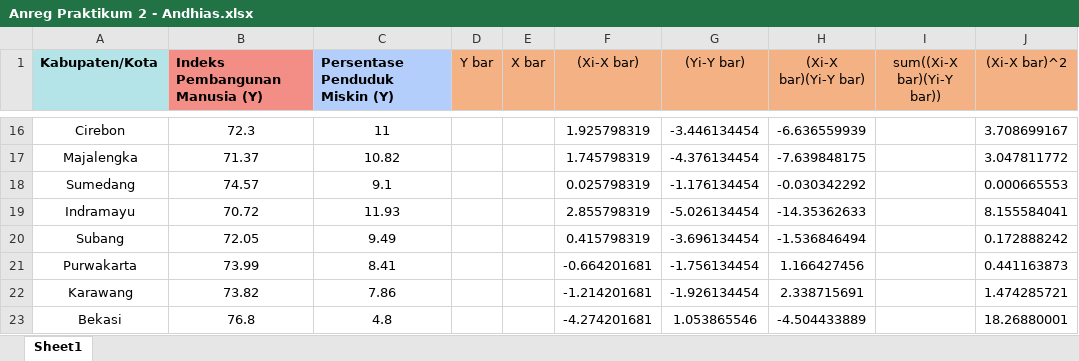
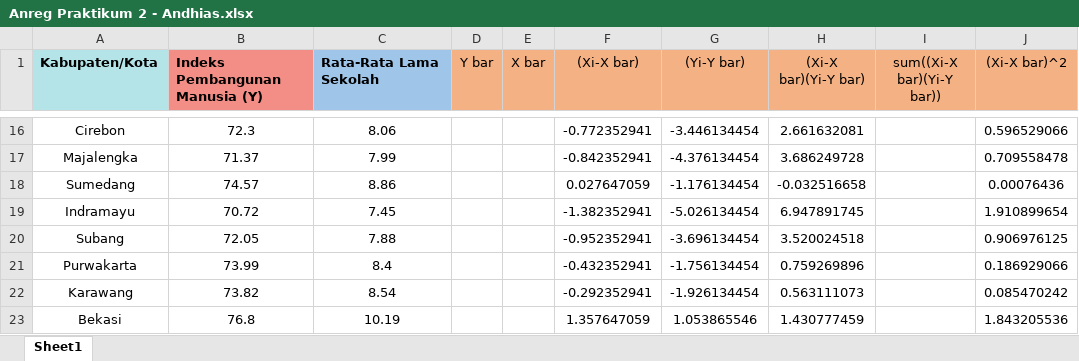
Before and after one commit to andhiasstudy/005_Analisis-Regresi, an Excel workbook: Anreg Praktikum 2 - Andhias.xlsx, sheet Sheet1, drawn as a sheet; only a part is shown, gaps mark what is left out; values as stored, in another font and other column widths than the file's, no borders; the diff covers the shown part only; the diff names each change by its address in the sheet, - before the commit and + after, or states it on an @@ line.

```diff
--- a/Anreg Praktikum 2 - Andhias.xlsx (sheet Sheet1)
+++ b/Anreg Praktikum 2 - Andhias.xlsx (sheet Sheet1)
-C1: Persentase Penduduk Miskin (Y)
+C1: Rata-Rata Lama Sekolah
-C16 (Rata-Rata Lama Sekolah): 11
+C16 (Rata-Rata Lama Sekolah): 8.06
-F16 ((Xi-X bar)): 1.925798319
+F16 ((Xi-X bar)): -0.772352941
-H16 ((Xi-X bar)(Yi-Y bar)): -6.636559939
+H16 ((Xi-X bar)(Yi-Y bar)): 2.661632081
-J16 ((Xi-X bar)^2): 3.708699167
+J16 ((Xi-X bar)^2): 0.596529066
-C17 (Rata-Rata Lama Sekolah): 10.82
+C17 (Rata-Rata Lama Sekolah): 7.99
-F17 ((Xi-X bar)): 1.745798319
+F17 ((Xi-X bar)): -0.842352941
-H17 ((Xi-X bar)(Yi-Y bar)): -7.639848175
+H17 ((Xi-X bar)(Yi-Y bar)): 3.686249728
-J17 ((Xi-X bar)^2): 3.047811772
+J17 ((Xi-X bar)^2): 0.709558478
-C18 (Rata-Rata Lama Sekolah): 9.1
+C18 (Rata-Rata Lama Sekolah): 8.86
-F18 ((Xi-X bar)): 0.025798319
+F18 ((Xi-X bar)): 0.027647059
-H18 ((Xi-X bar)(Yi-Y bar)): -0.030342292
+H18 ((Xi-X bar)(Yi-Y bar)): -0.032516658
-J18 ((Xi-X bar)^2): 0.000665553
+J18 ((Xi-X bar)^2): 0.00076436
-C19 (Rata-Rata Lama Sekolah): 11.93
+C19 (Rata-Rata Lama Sekolah): 7.45
-F19 ((Xi-X bar)): 2.855798319
+F19 ((Xi-X bar)): -1.382352941
-H19 ((Xi-X bar)(Yi-Y bar)): -14.35362633
+H19 ((Xi-X bar)(Yi-Y bar)): 6.947891745
-J19 ((Xi-X bar)^2): 8.155584041
+J19 ((Xi-X bar)^2): 1.910899654
-C20 (Rata-Rata Lama Sekolah): 9.49
+C20 (Rata-Rata Lama Sekolah): 7.88
-F20 ((Xi-X bar)): 0.415798319
+F20 ((Xi-X bar)): -0.952352941
-H20 ((Xi-X bar)(Yi-Y bar)): -1.536846494
+H20 ((Xi-X bar)(Yi-Y bar)): 3.520024518
-J20 ((Xi-X bar)^2): 0.172888242
+J20 ((Xi-X bar)^2): 0.906976125
-C21 (Rata-Rata Lama Sekolah): 8.41
+C21 (Rata-Rata Lama Sekolah): 8.4
-F21 ((Xi-X bar)): -0.664201681
+F21 ((Xi-X bar)): -0.432352941
-H21 ((Xi-X bar)(Yi-Y bar)): 1.166427456
+H21 ((Xi-X bar)(Yi-Y bar)): 0.759269896
-J21 ((Xi-X bar)^2): 0.441163873
+J21 ((Xi-X bar)^2): 0.186929066
-C22 (Rata-Rata Lama Sekolah): 7.86
+C22 (Rata-Rata Lama Sekolah): 8.54
-F22 ((Xi-X bar)): -1.214201681
+F22 ((Xi-X bar)): -0.292352941
-H22 ((Xi-X bar)(Yi-Y bar)): 2.338715691
+H22 ((Xi-X bar)(Yi-Y bar)): 0.563111073
-J22 ((Xi-X bar)^2): 1.474285721
+J22 ((Xi-X bar)^2): 0.085470242
-C23 (Rata-Rata Lama Sekolah): 4.8
+C23 (Rata-Rata Lama Sekolah): 10.19
-F23 ((Xi-X bar)): -4.274201681
+F23 ((Xi-X bar)): 1.357647059
-H23 ((Xi-X bar)(Yi-Y bar)): -4.504433889
+H23 ((Xi-X bar)(Yi-Y bar)): 1.430777459
-J23 ((Xi-X bar)^2): 18.26880001
+J23 ((Xi-X bar)^2): 1.843205536
```
Also changed, not shown: 450 edited cells elsewhere in this sheet.
